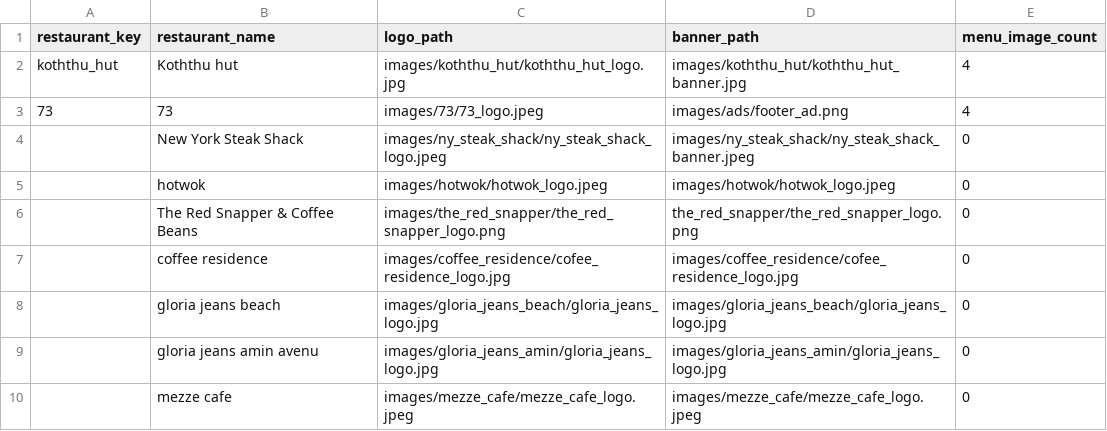
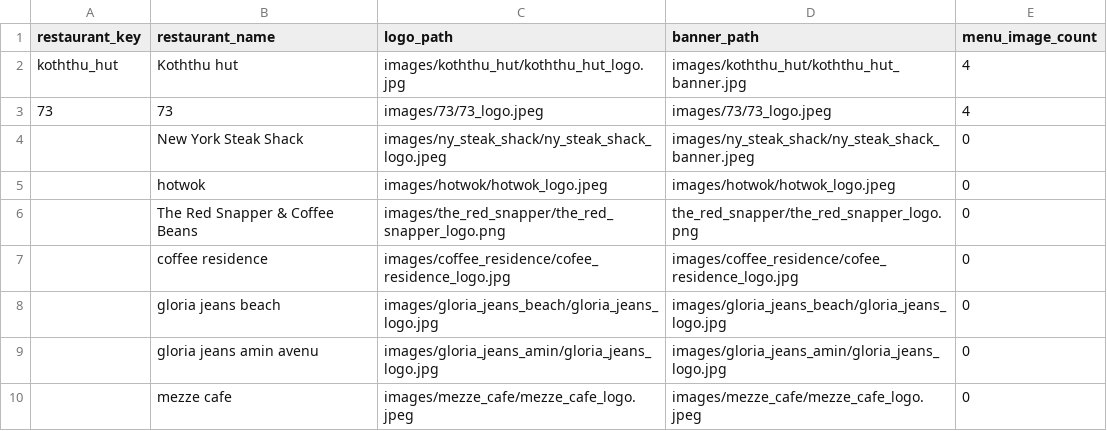
Before and after one commit to VN0nNyM0uS/ramadan_menu, a CSV file: restaurant_data.csv, drawn as a sheet.

Commit message:
forgot to remove ad from 73. now should be ok

```diff
--- a/restaurant_data.csv
+++ b/restaurant_data.csv
@@ -2,3 +2,3 @@
 koththu_hut,Koththu hut,images/koththu_hut/koththu_hut_logo.jpg,images/koththu_hut/koththu_hut_banner.jpg,4
-73,73,images/73/73_logo.jpeg,images/ads/footer_ad.png,4
+73,73,images/73/73_logo.jpeg,images/73/73_logo.jpeg,4
 ,New York Steak Shack,images/ny_steak_shack/ny_steak_shack_logo.jpeg,images/ny_steak_shack/ny_steak_shack_banner.jpeg,0
```
